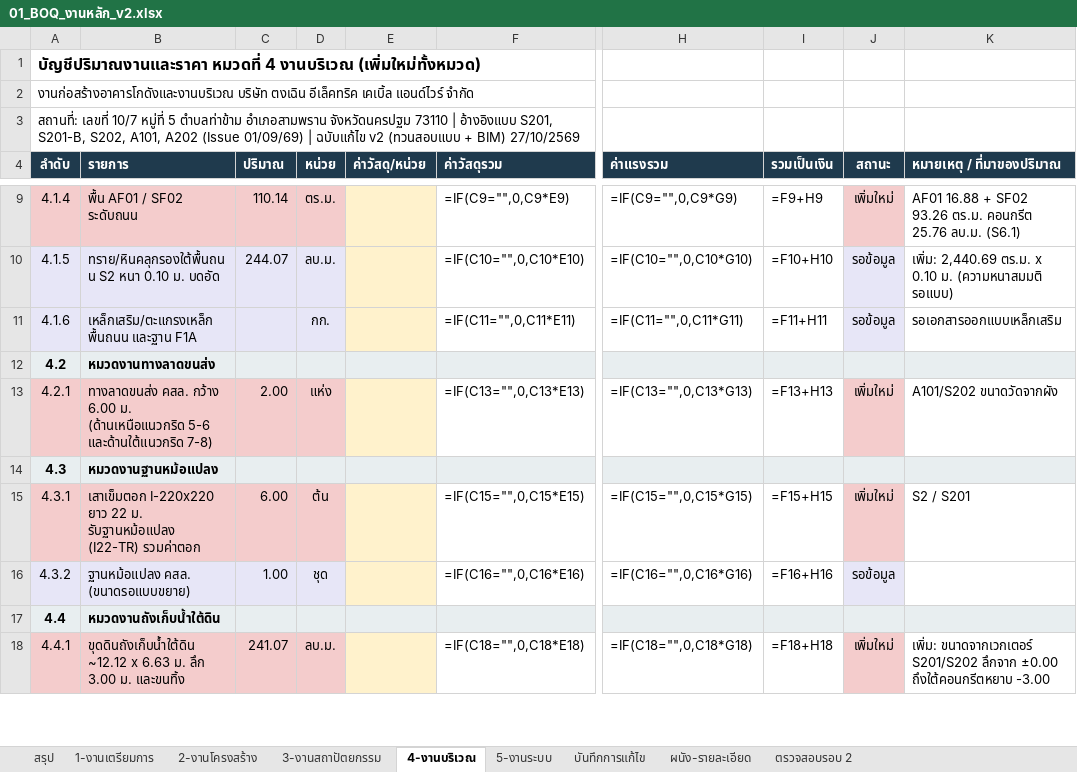
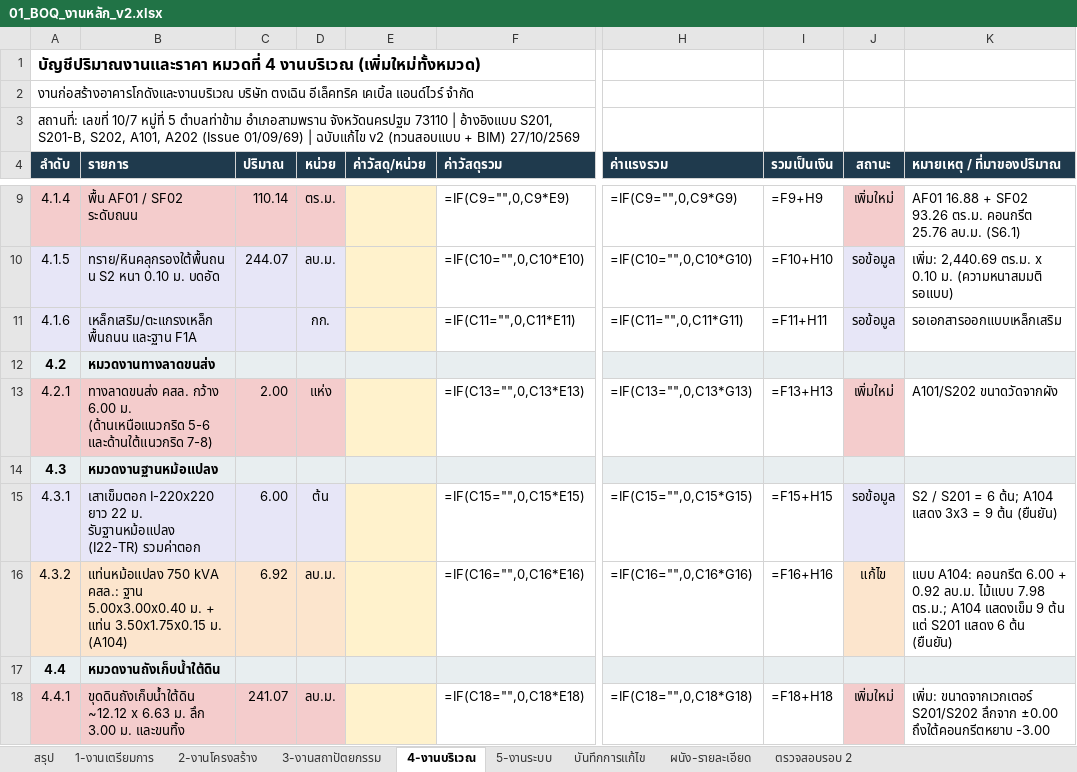
Before and after one commit to WIWATTRAI/LITTLEFARM, an Excel workbook: tongcheng-bim/out/01_BOQ_งานหลัก_v2.xlsx, sheet 4-งานบริเวณ, drawn as a sheet; only a part is shown, gaps mark what is left out; values as stored, in another font and other column widths than the file's, no borders; formulas without a stored value are shown as written; the diff names each change by its address in the sheet, - before the commit and + after, or states it on an @@ line.

```diff
--- a/tongcheng-bim/out/01_BOQ_งานหลัก_v2.xlsx (sheet 4-งานบริเวณ)
+++ b/tongcheng-bim/out/01_BOQ_งานหลัก_v2.xlsx (sheet 4-งานบริเวณ)
-A15:D15 fill: #F4CCCC
+A15:D15 fill: #E7E6F7
-J15 (สถานะ): เพิ่มใหม่
+J15 (สถานะ): รอข้อมูล
-J15 fill: #F4CCCC
+J15 fill: #E7E6F7
-K15 (หมายเหตุ / ที่มาของปริมาณ): S2 / S201
+K15 (หมายเหตุ / ที่มาของปริมาณ): S2 / S201 = 6 ต้น; A104 แสดง 3x3 = 9 ต้น (ยืนยัน)
-A16:D16 fill: #E7E6F7
+A16:D16 fill: #FCE5CD
-B16 (รายการ): ฐานหม้อแปลง คสล. (ขนาดรอแบบขยาย)
+B16 (รายการ): แท่นหม้อแปลง 750 kVA คสล.: ฐาน 5.00x3.00x0.40 ม. + แท่น 3.50x1.75x0.15 ม. (A104)
-C16 (ปริมาณ): 1.00
+C16 (ปริมาณ): 6.92
-D16 (หน่วย): ชุด
+D16 (หน่วย): ลบ.ม.
-J16 (สถานะ): รอข้อมูล
+J16 (สถานะ): แก้ไข
-J16 fill: #E7E6F7
+J16 fill: #FCE5CD
-K16 (หมายเหตุ / ที่มาของปริมาณ): (empty)
+K16 (หมายเหตุ / ที่มาของปริมาณ): แบบ A104: คอนกรีต 6.00 + 0.92 ลบ.ม. ไม้แบบ 7.98 ตร.ม.; A104 แสดงเข็ม 9 ต้น แต่ S201 แสดง 6 ต้น (ยืนยัน)
```
Also changed, not shown: sheet บันทึกการแก้ไข, sheet ตรวจสอบรอบ 2, sheet 3-งานสถาปัตยกรรม, tongcheng-bim/out/TC-WH_BIM_QTO.xlsx, 10 other files.
